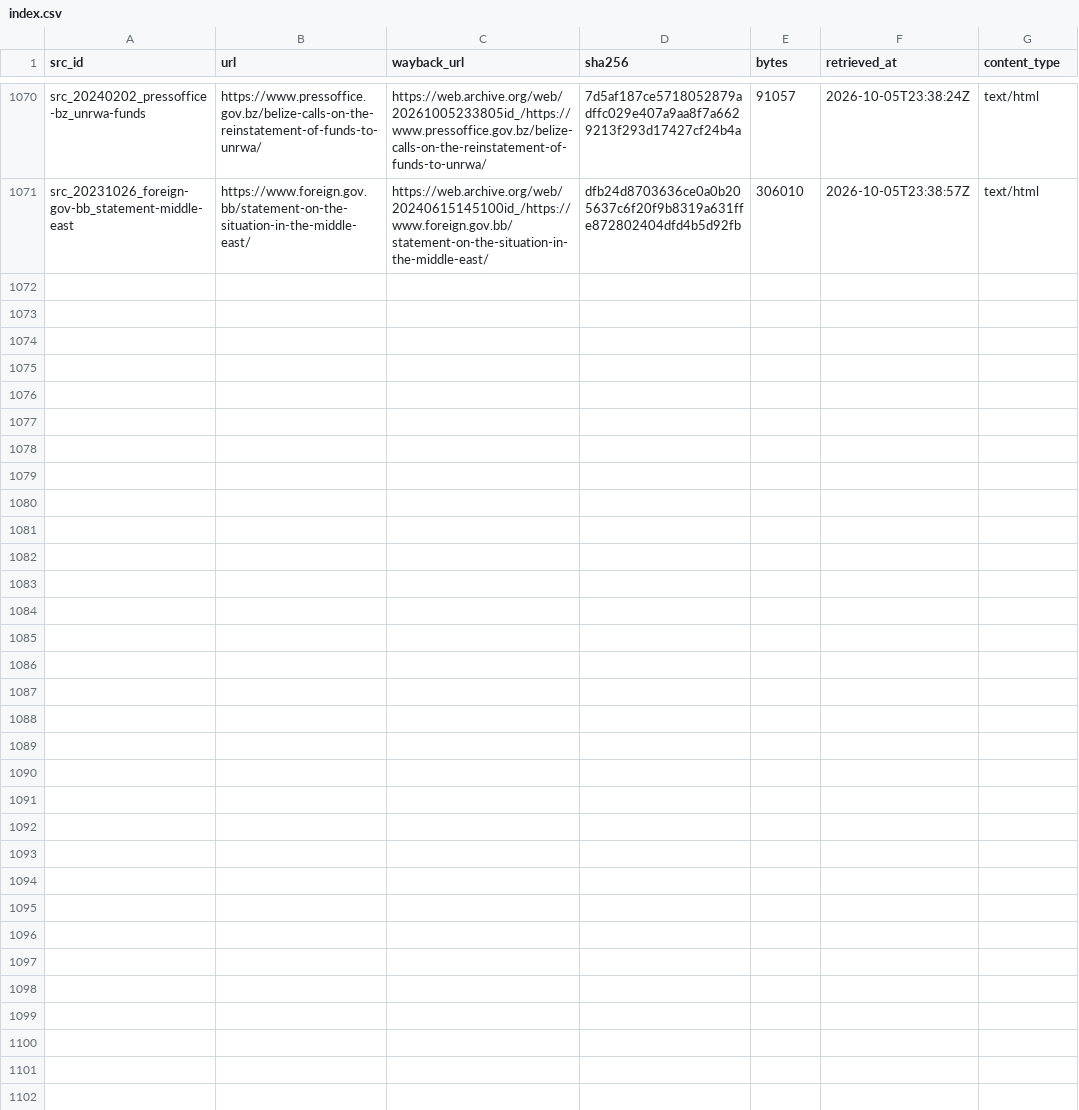
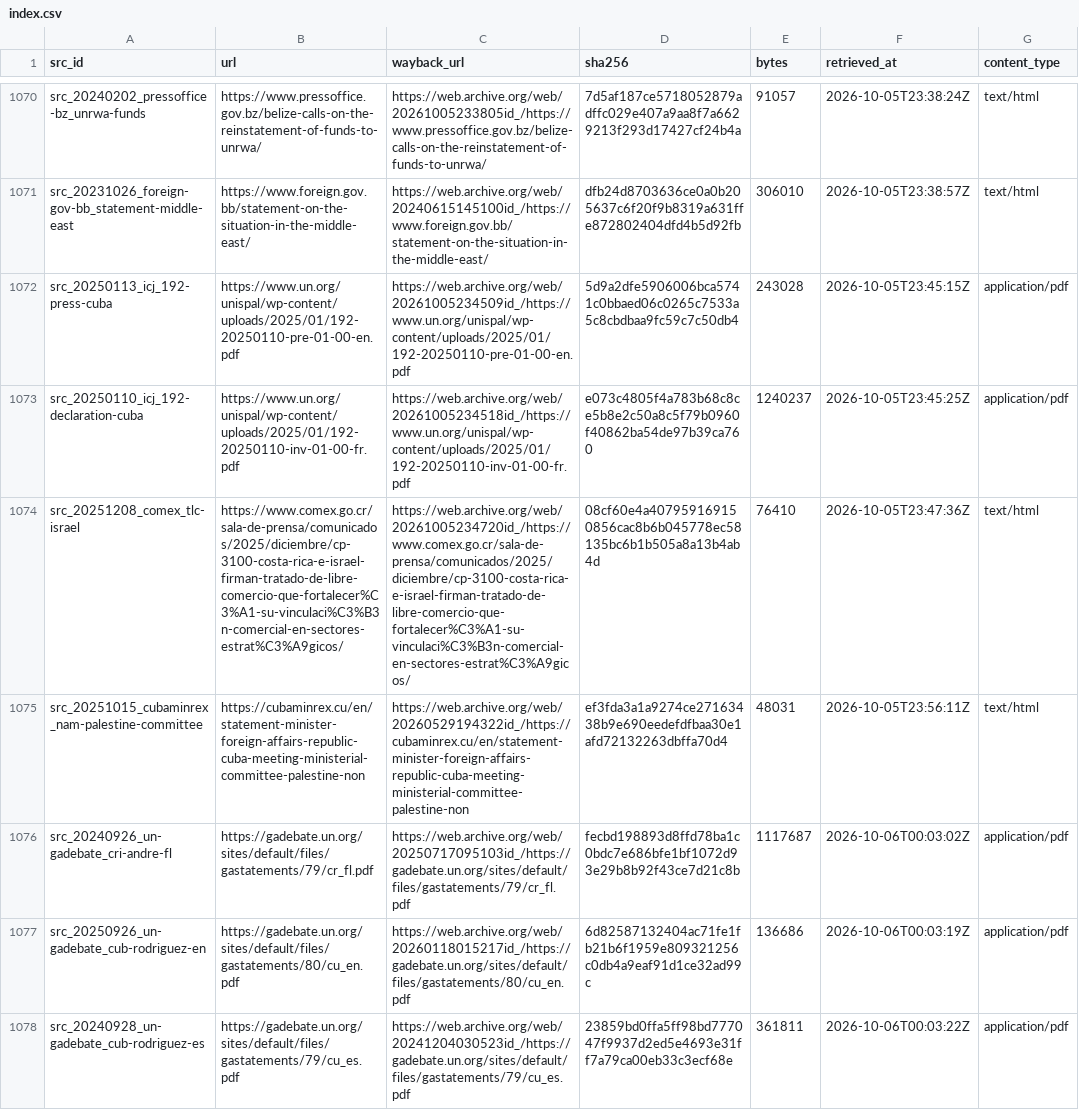
Before and after one commit to mohazed/GAI, a CSV file: archive/index.csv, drawn as a sheet; only a part is shown, gaps mark what is left out; the diff covers the shown part only; the diff names each change by its address in the sheet, - before the commit and + after, or states it on an @@ line.

```diff
--- a/archive/index.csv
+++ b/archive/index.csv
+row 1072: src_20250113_icj_192-press-cuba | https://www.un.org/unispal/wp-content/uploads/2025/01/192-20250110-pre-01-00-en.pdf | https://web.archive.org/web/20261005234509id_/https://www.un.org/unispal/wp-content/uploads/2025/01/192-20250110-pre-01-00-en.pdf | 5d9a2dfe5906006bca5741c0bbaed06c0265c7533a5c8cbdbaa9fc59c7c50db4 | 243028 | 2026-10-05T23:45:15Z | application/pdf
+row 1073: src_20250110_icj_192-declaration-cuba | https://www.un.org/unispal/wp-content/uploads/2025/01/192-20250110-inv-01-00-fr.pdf | https://web.archive.org/web/20261005234518id_/https://www.un.org/unispal/wp-content/uploads/2025/01/192-20250110-inv-01-00-fr.pdf | e073c4805f4a783b68c8ce5b8e2c50a8c5f79b0960f40862ba54de97b39ca760 | 1240237 | 2026-10-05T23:45:25Z | application/pdf
+row 1074: src_20251208_comex_tlc-israel | https://www.comex.go.cr/sala-de-prensa/comunicados/2025/diciembre/cp-3100-costa-rica-e-israel-firman-tratado-de-libre-comercio-que-fortalecer%C3%A1-su-vinculaci%C3%B3n-comercial-en-sectores-estrat%C3%A9gicos/ | https://web.archive.org/web/20261005234720id_/https://www.comex.go.cr/sala-de-prensa/comunicados/2025/diciembre/cp-3100-costa-rica-e-israel-firman-tratado-de-libre-comercio-que-fortalecer%C3%A1-su-vinculaci%C3%B3n-comercial-en-sectores-estrat%C3%A9gicos/ | 08cf60e4a407959169150856cac8b6b045778ec58135bc6b1b505a8a13b4ab4d | 76410 | 2026-10-05T23:47:36Z | text/html
+row 1075: src_20251015_cubaminrex_nam-palestine-committee | https://cubaminrex.cu/en/statement-minister-foreign-affairs-republic-cuba-meeting-ministerial-committee-palestine-non | https://web.archive.org/web/20260529194322id_/https://cubaminrex.cu/en/statement-minister-foreign-affairs-republic-cuba-meeting-ministerial-committee-palestine-non | ef3fda3a1a9274ce27163438b9e690eedefdfbaa30e1afd72132263dbffa70d4 | 48031 | 2026-10-05T23:56:11Z | text/html
+row 1076: src_20240926_un-gadebate_cri-andre-fl | https://gadebate.un.org/sites/default/files/gastatements/79/cr_fl.pdf | https://web.archive.org/web/20250717095103id_/https://gadebate.un.org/sites/default/files/gastatements/79/cr_fl.pdf | fecbd198893d8ffd78ba1c0bdc7e686bfe1bf1072d93e29b8b92f43ce7d21c8b | 1117687 | 2026-10-06T00:03:02Z | application/pdf
+row 1077: src_20250926_un-gadebate_cub-rodriguez-en | https://gadebate.un.org/sites/default/files/gastatements/80/cu_en.pdf | https://web.archive.org/web/20260118015217id_/https://gadebate.un.org/sites/default/files/gastatements/80/cu_en.pdf | 6d82587132404ac71fe1fb21b6f1959e809321256c0db4a9eaf91d1ce32ad99c | 136686 | 2026-10-06T00:03:19Z | application/pdf
+row 1078: src_20240928_un-gadebate_cub-rodriguez-es | https://gadebate.un.org/sites/default/files/gastatements/79/cu_es.pdf | https://web.archive.org/web/20241204030523id_/https://gadebate.un.org/sites/default/files/gastatements/79/cu_es.pdf | 23859bd0ffa5ff98bd777047f9937d2ed5e4693e31ff7a79ca00eb33c3ecf68e | 361811 | 2026-10-06T00:03:22Z | application/pdf
```
Also changed, not shown: 7 added rows elsewhere in this file, data/structured/recognitions.csv, 40 other files.
